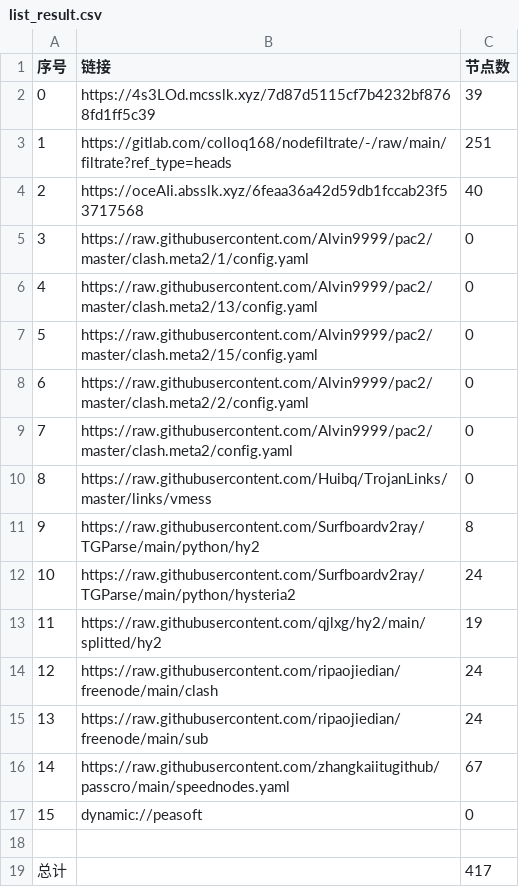
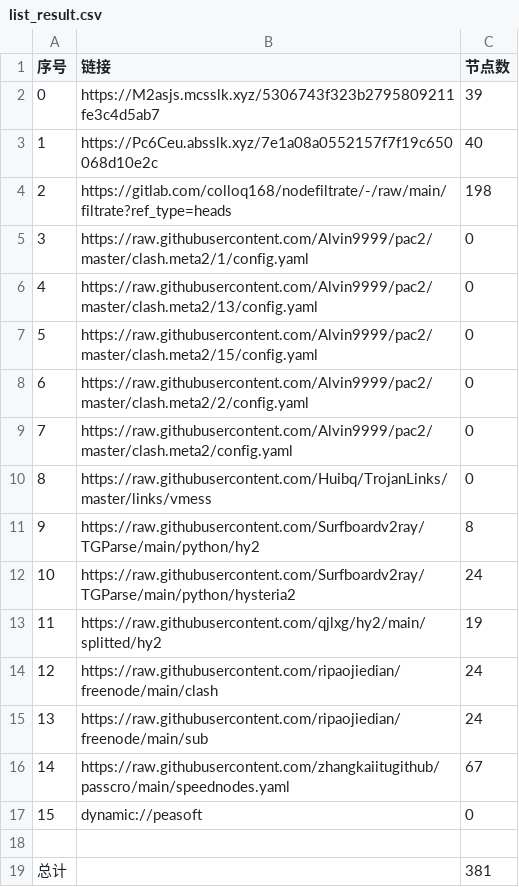
Before and after one commit to akflytiger/AutoMergePublicNodes, a CSV file: list_result.csv, drawn as a sheet.

```diff
--- a/list_result.csv
+++ b/list_result.csv
@@ -1,5 +1,5 @@
 序号,链接,节点数
-0,https://4s3LOd.mcsslk.xyz/7d87d5115cf7b4232bf8768fd1ff5c39,39
-1,https://gitlab.com/colloq168/nodefiltrate/-/raw/main/filtrate?ref_type=heads,251
-2,https://oceAIi.absslk.xyz/6feaa36a42d59db1fccab23f53717568,40
+0,https://M2asjs.mcsslk.xyz/5306743f323b2795809211fe3c4d5ab7,39
+1,https://Pc6Ceu.absslk.xyz/7e1a08a0552157f7f19c650068d10e2c,40
+2,https://gitlab.com/colloq168/nodefiltrate/-/raw/main/filtrate?ref_type=heads,198
 3,https://raw.githubusercontent.com/Alvin9999/pac2/master/clash.meta2/1/config.yaml,0
@@ -18,2 +18,2 @@
 
-总计,,417
+总计,,381
```
Also changed, not shown: 32 other files.
